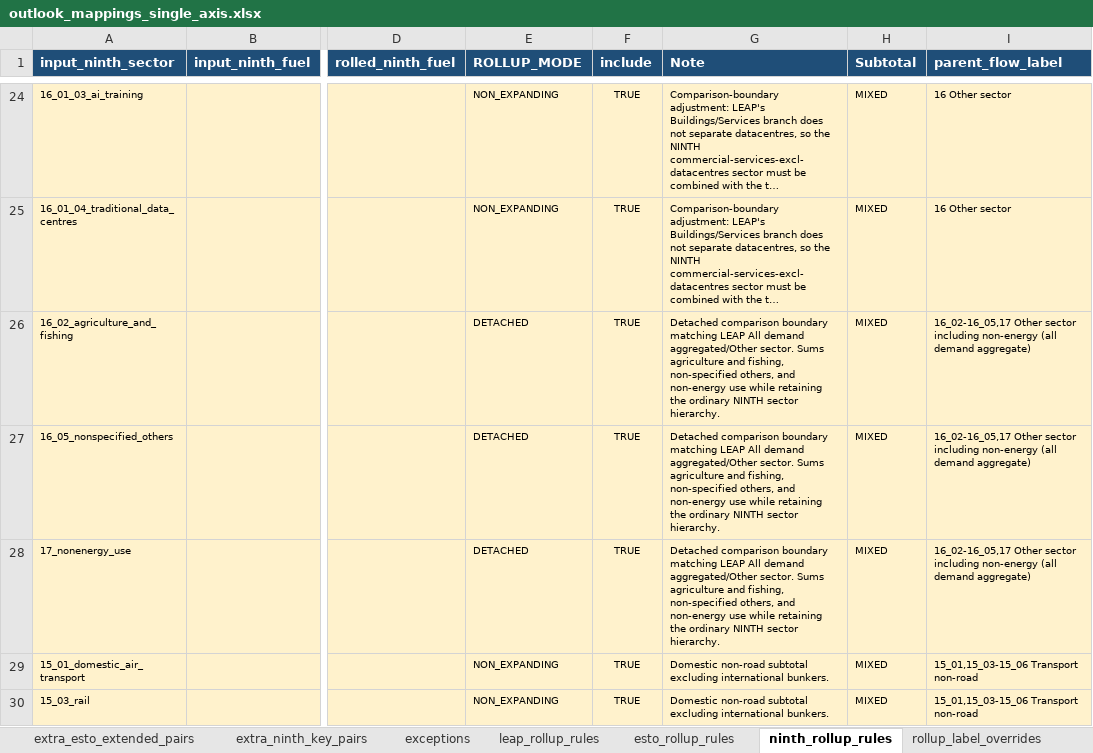
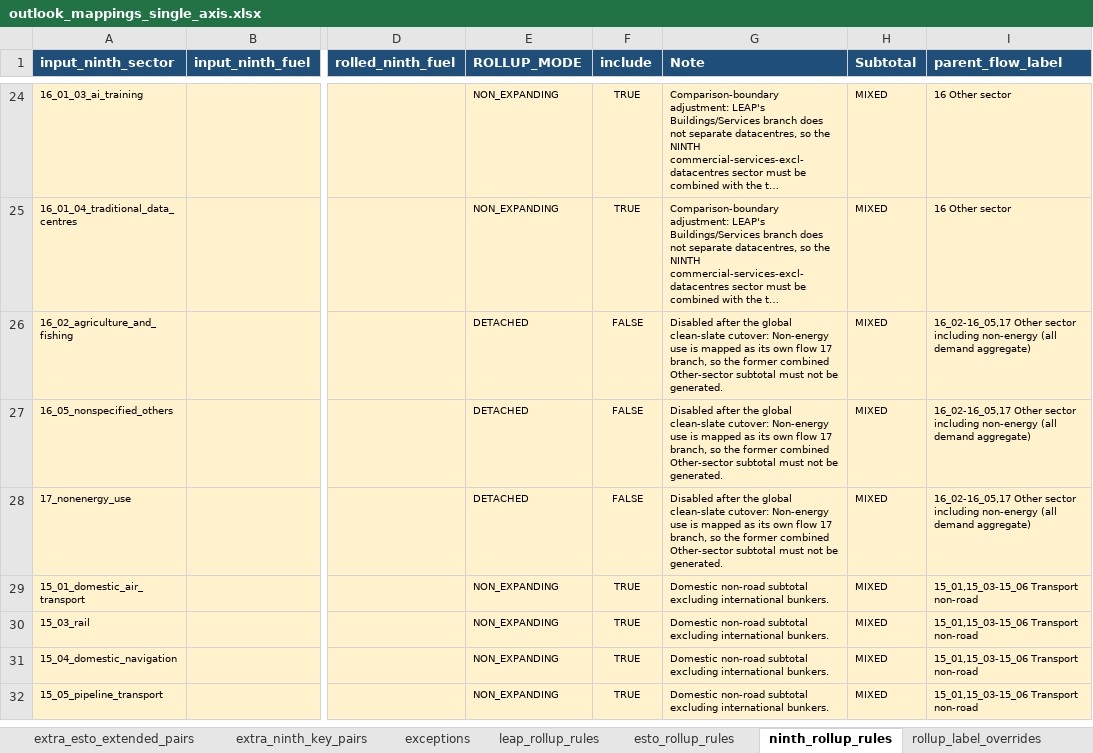
Before and after one commit to asia-pacific-energy-research-centre/leap_mappings, an Excel workbook: config/outlook_mappings_single_axis.xlsx, sheet ninth_rollup_rules, drawn as a sheet; only a part is shown, gaps mark what is left out; the shorter side is filled out with more unchanged rows; long unchanged cells end in …; values as stored, in another font and other column widths than the file's, no borders; the diff names each change by its address in the sheet, - before the commit and + after, or states it on an @@ line.

Commit message:
codex: cut over non-energy demand mapping
Map the clean-slate LEAP Non Energy Use branch directly to flow 17, keep Other sector at 16.03-16.05, add the branch to TFC, disable the former combined subtotal, and regenerate mapping authorities.\n\nValidation: 6 focused tests passed; common ESTO mapped-row total differences max 1.16e-10. Full recursive tree validation was interrupted after core outputs completed because it exceeded available memory.

```diff
--- a/config/outlook_mappings_single_axis.xlsx (sheet ninth_rollup_rules)
+++ b/config/outlook_mappings_single_axis.xlsx (sheet ninth_rollup_rules)
-F26:F28 (include): TRUE
+F26:F28 (include): FALSE
-G26:G28 (Note): Detached comparison boundary matching LEAP All demand aggregated/Other sector. Sums agriculture and fishing, non-specified others, and non-energy use while retaining the ordinary NINTH sector hierarchy.
+G26:G28 (Note): Disabled after the global clean-slate cutover: Non-energy use is mapped as its own flow 17 branch, so the former combined Other-sector subtotal must not be generated.
```
Also changed, not shown: sheet leap_rollup_rules, sheet esto_rollup_rules, sheet leap_sector_to_esto, sheet leap_sector_to_ninth, charts or pictures, config/outlook_mappings_master.xlsx, 7 other files.
